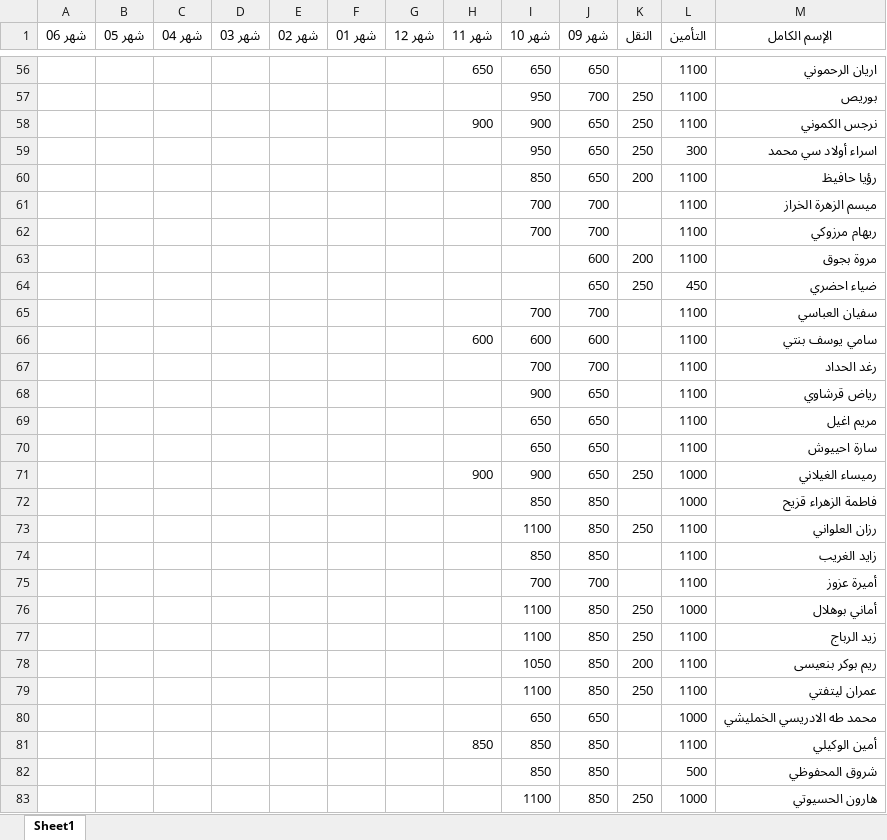
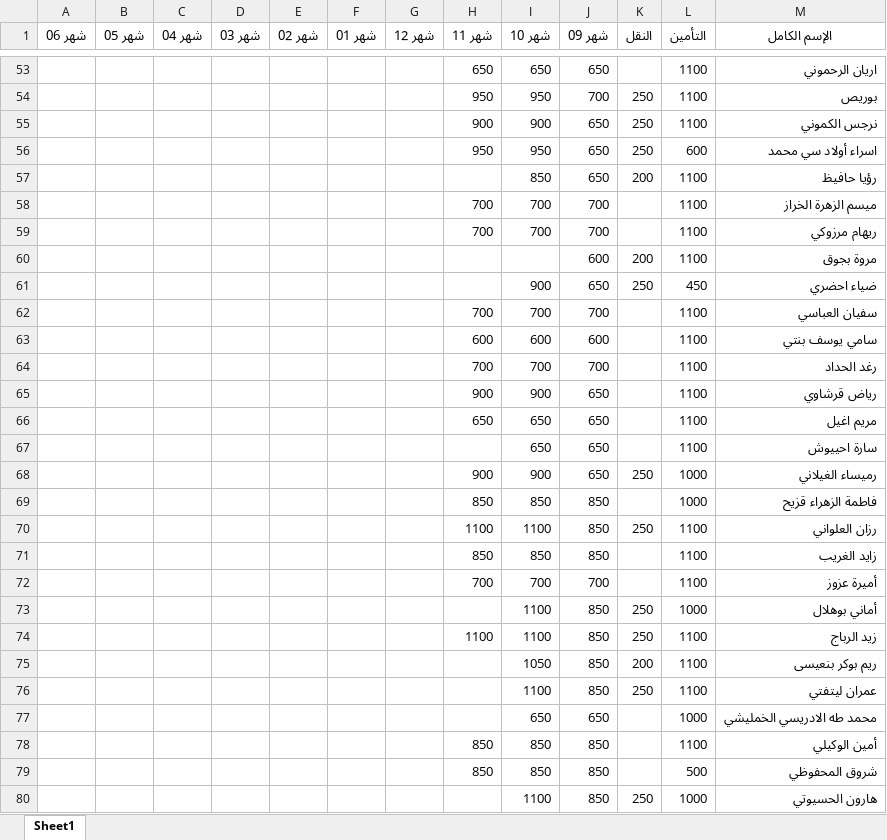
Before and after one commit to khalidoy/gspfinanceback, an Excel workbook: data/cleaned_students.xlsx, sheet Sheet1, drawn as a sheet; only a part is shown, gaps mark what is left out; values as stored, in another font and other column widths than the file's, no borders; addresses are those after the commit; the diff covers the shown part only; the diff names each change by its address in the sheet, - before the commit and + after, or states it on an @@ line.

```diff
--- a/data/cleaned_students.xlsx (sheet Sheet1)
+++ b/data/cleaned_students.xlsx (sheet Sheet1)
-H54 (شهر 11): (empty)
+H54 (شهر 11): 950
-H56 (شهر 11): (empty)
+H56 (شهر 11): 950
-L56 (التأمين): 300
+L56 (التأمين): 600
-H58:H59 (شهر 11): (empty)
+H58:H59 (شهر 11): 700
-I61 (شهر 10): (empty)
+I61 (شهر 10): 900
-H62 (شهر 11): (empty)
+H62 (شهر 11): 700
-H64 (شهر 11): (empty)
+H64 (شهر 11): 700
-H65 (شهر 11): (empty)
+H65 (شهر 11): 900
-H66 (شهر 11): (empty)
+H66 (شهر 11): 650
-H69 (شهر 11): (empty)
+H69 (شهر 11): 850
-H70 (شهر 11): (empty)
+H70 (شهر 11): 1100
-H71 (شهر 11): (empty)
+H71 (شهر 11): 850
-H72 (شهر 11): (empty)
+H72 (شهر 11): 700
-H74 (شهر 11): (empty)
+H74 (شهر 11): 1100
-H79 (شهر 11): (empty)
+H79 (شهر 11): 850
```
Also changed, not shown: 12 added rows, 10 removed rows and 434 edited cells elsewhere in this sheet, 1 other file.
